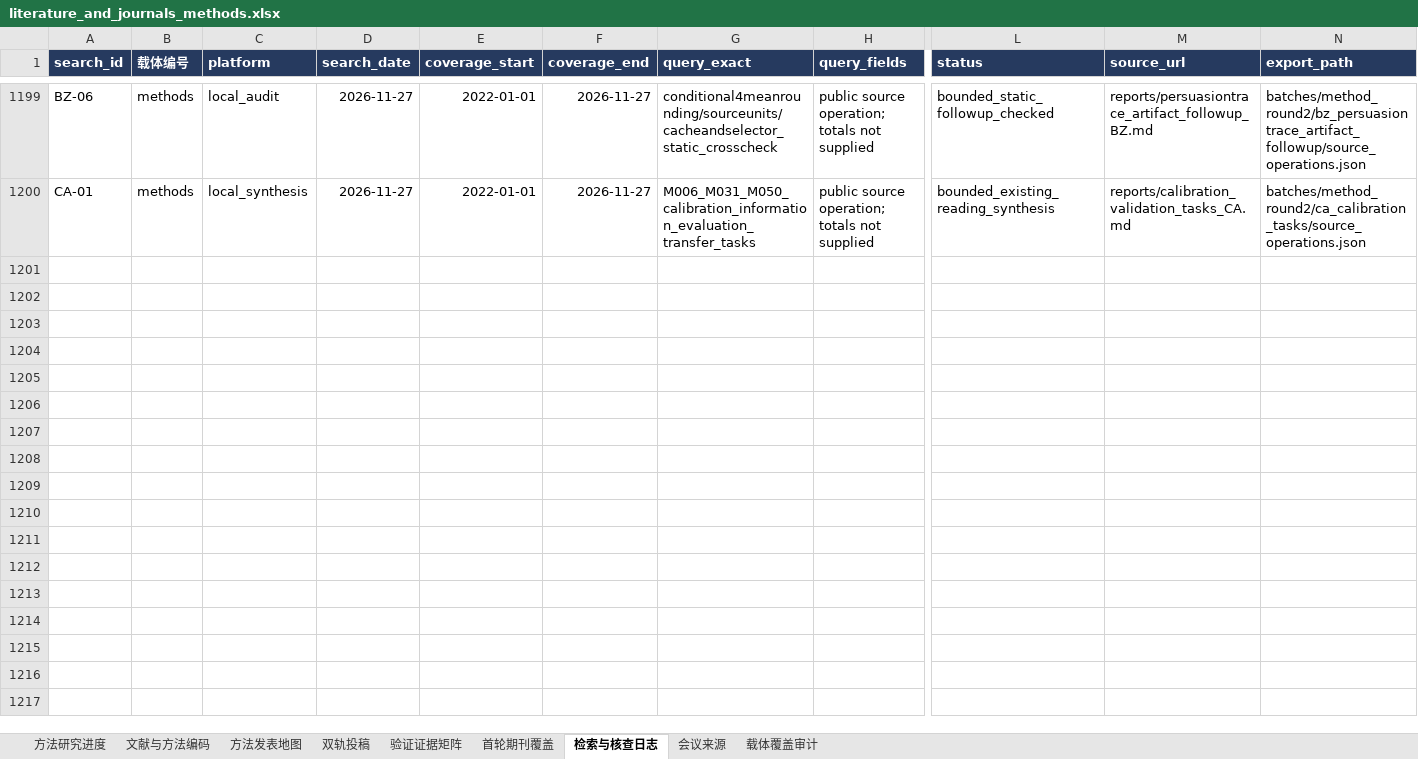
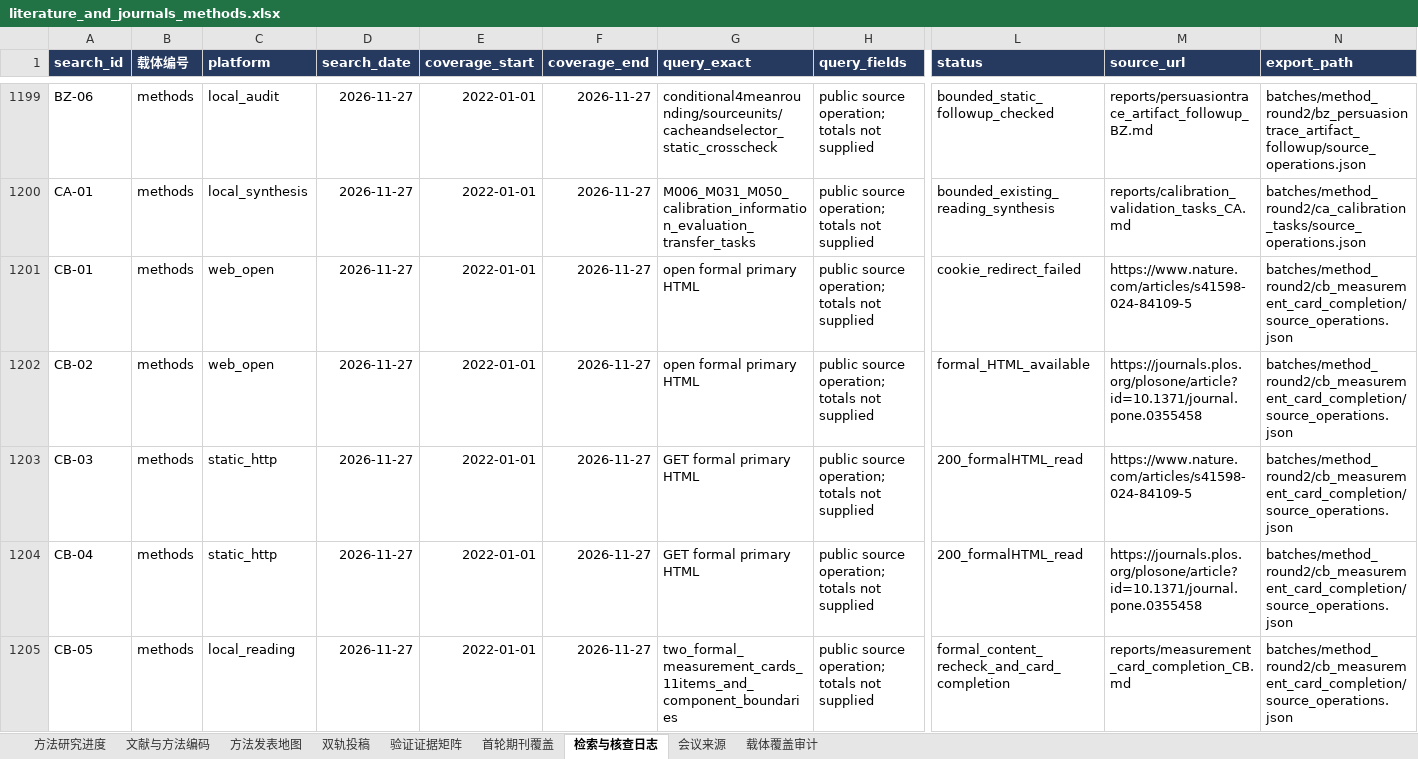
Before and after one commit to BNU-CCR/Agent-EX, an Excel workbook: literature-review/exports/literature_and_journals_methods.xlsx, sheet 检索与核查日志, drawn as a sheet; only a part is shown, gaps mark what is left out; values as stored, in another font and other column widths than the file's, no borders; rows hold the shown columns only; the diff names each change by its address in the sheet, - before the commit and + after, or states it on an @@ line.

Commit message:
docs(literature): complete personality and conversational measurement cards

```diff
--- a/literature-review/exports/literature_and_journals_methods.xlsx (sheet 检索与核查日志)
+++ b/literature-review/exports/literature_and_journals_methods.xlsx (sheet 检索与核查日志)
+row 1201: CB-01 | methods | web_open | 2026-11-27 | 2022-01-01 | 2026-11-27 | open formal primary HTML | public source operation; totals not supplied | cookie_redirect_failed | https://www.nature.com/articles/s41598-024-84109-5 | batches/method_round2/cb_measurement_card_completion/source_operations.json
+row 1202: CB-02 | methods | web_open | 2026-11-27 | 2022-01-01 | 2026-11-27 | open formal primary HTML | public source operation; totals not supplied | formal_HTML_available | https://journals.plos.org/plosone/article?id=10.1371/journal.pone.0355458 | batches/method_round2/cb_measurement_card_completion/source_operations.json
+row 1203: CB-03 | methods | static_http | 2026-11-27 | 2022-01-01 | 2026-11-27 | GET formal primary HTML | public source operation; totals not supplied | 200_formalHTML_read | https://www.nature.com/articles/s41598-024-84109-5 | batches/method_round2/cb_measurement_card_completion/source_operations.json
+row 1204: CB-04 | methods | static_http | 2026-11-27 | 2022-01-01 | 2026-11-27 | GET formal primary HTML | public source operation; totals not supplied | 200_formalHTML_read | https://journals.plos.org/plosone/article?id=10.1371/journal.pone.0355458 | batches/method_round2/cb_measurement_card_completion/source_operations.json
+row 1205: CB-05 | methods | local_reading | 2026-11-27 | 2022-01-01 | 2026-11-27 | two_formal_measurement_cards_11items_and_component_boundaries | public source operation; totals not supplied | formal_content_recheck_and_card_completion | reports/measurement_card_completion_CB.md | batches/method_round2/cb_measurement_card_completion/source_operations.json
```
Also changed, not shown: sheet 验证证据矩阵, sheet 文献与方法编码, 24 other files.
